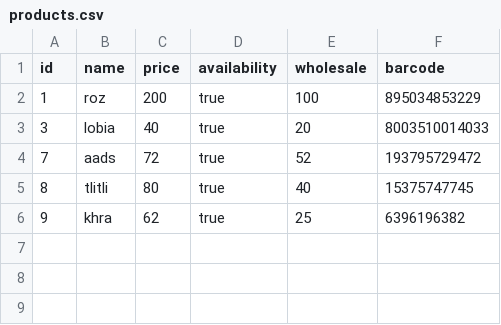
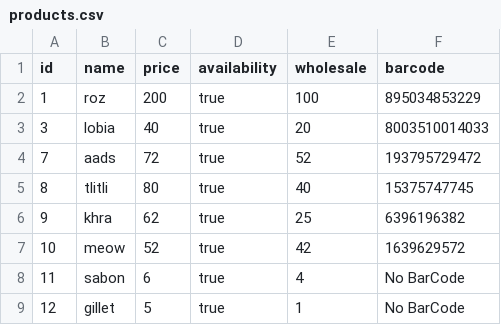
Before and after one commit to Pegasus999/ims, a CSV file: products.csv, drawn as a sheet.

```diff
--- a/products.csv
+++ b/products.csv
@@ -6 +6,4 @@ id,name,price,availability,wholesale,barcode
 9,khra,62,true,25,6396196382
+10,meow,52,true,42,1639629572
+11,sabon,6,true,4,No BarCode
+12,gillet,5,true,1,No BarCode
```
Also changed, not shown: 15 other files.
